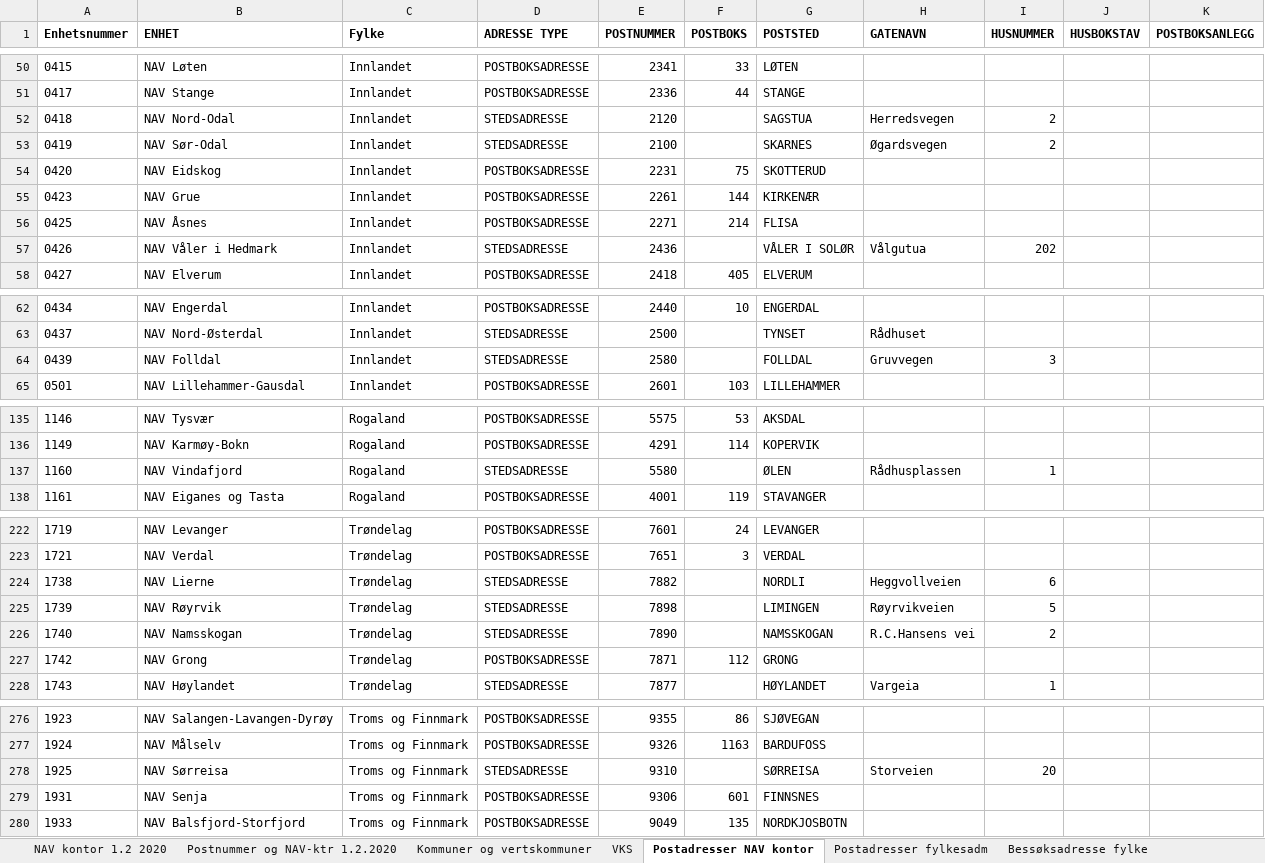
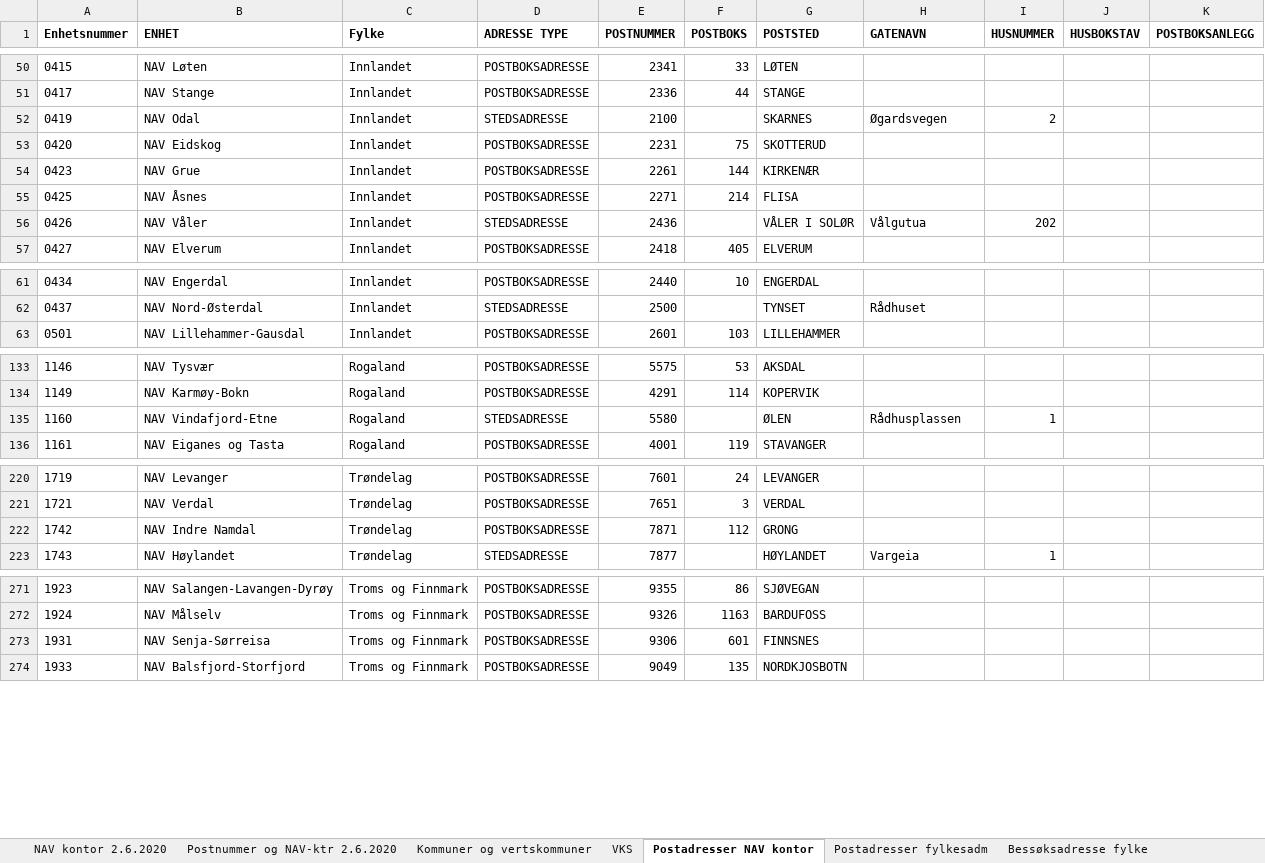
Before and after one commit to navikt/tilbakemeldinger, an Excel workbook: navkontor.xlsx, sheet Postadresser NAV kontor, drawn as a sheet; only a part is shown, gaps mark what is left out; values as stored, in another font and other column widths than the file's, no borders; removed rows and columns are numbered as before the commit, all else as after; the diff names each change by its address in the sheet, - before the commit and + after, or states it on an @@ line.

Commit message:
Oppdatert excel-ark for nav-kontorer. Sorterer :visalle søk på navn.

```diff
--- a/navkontor.xlsx (sheet Postadresser NAV kontor)
+++ b/navkontor.xlsx (sheet Postadresser NAV kontor)
-sheet tab: NAV kontor 1.2 2020
+sheet tab: NAV kontor 2.6.2020
-sheet tab: Postnummer og NAV-ktr 1.2.2020
+sheet tab: Postnummer og NAV-ktr 2.6.2020
-row 52: 0418 | NAV Nord-Odal | Innlandet | STEDSADRESSE | 2120 |  | SAGSTUA | Herredsvegen | 2
-B52 (ENHET): NAV Sør-Odal
+B52 (ENHET): NAV Odal
-B56 (ENHET): NAV Våler i Hedmark
+B56 (ENHET): NAV Våler
-row 64: 0439 | NAV Folldal | Innlandet | STEDSADRESSE | 2580 |  | FOLLDAL | Gruvvegen | 3
-B135 (ENHET): NAV Vindafjord
+B135 (ENHET): NAV Vindafjord-Etne
-row 224: 1738 | NAV Lierne | Trøndelag | STEDSADRESSE | 7882 |  | NORDLI | Heggvollveien | 6
-row 225: 1739 | NAV Røyrvik | Trøndelag | STEDSADRESSE | 7898 |  | LIMINGEN | Røyrvikveien | 5
-row 226: 1740 | NAV Namsskogan | Trøndelag | STEDSADRESSE | 7890 |  | NAMSSKOGAN | R.C.Hansens vei | 2
-B222 (ENHET): NAV Grong
+B222 (ENHET): NAV Indre Namdal
-row 278: 1925 | NAV Sørreisa | Troms og Finnmark | STEDSADRESSE | 9310 |  | SØRREISA | Storveien | 20
-B273 (ENHET): NAV Senja
+B273 (ENHET): NAV Senja-Sørreisa
```
Also changed, not shown: sheet Postnummer og NAV-ktr 2.6.2020, sheet NAV kontor 2.6.2020, sheet VKS, sheet Kommuner og vertskommuner, 5 other files.
